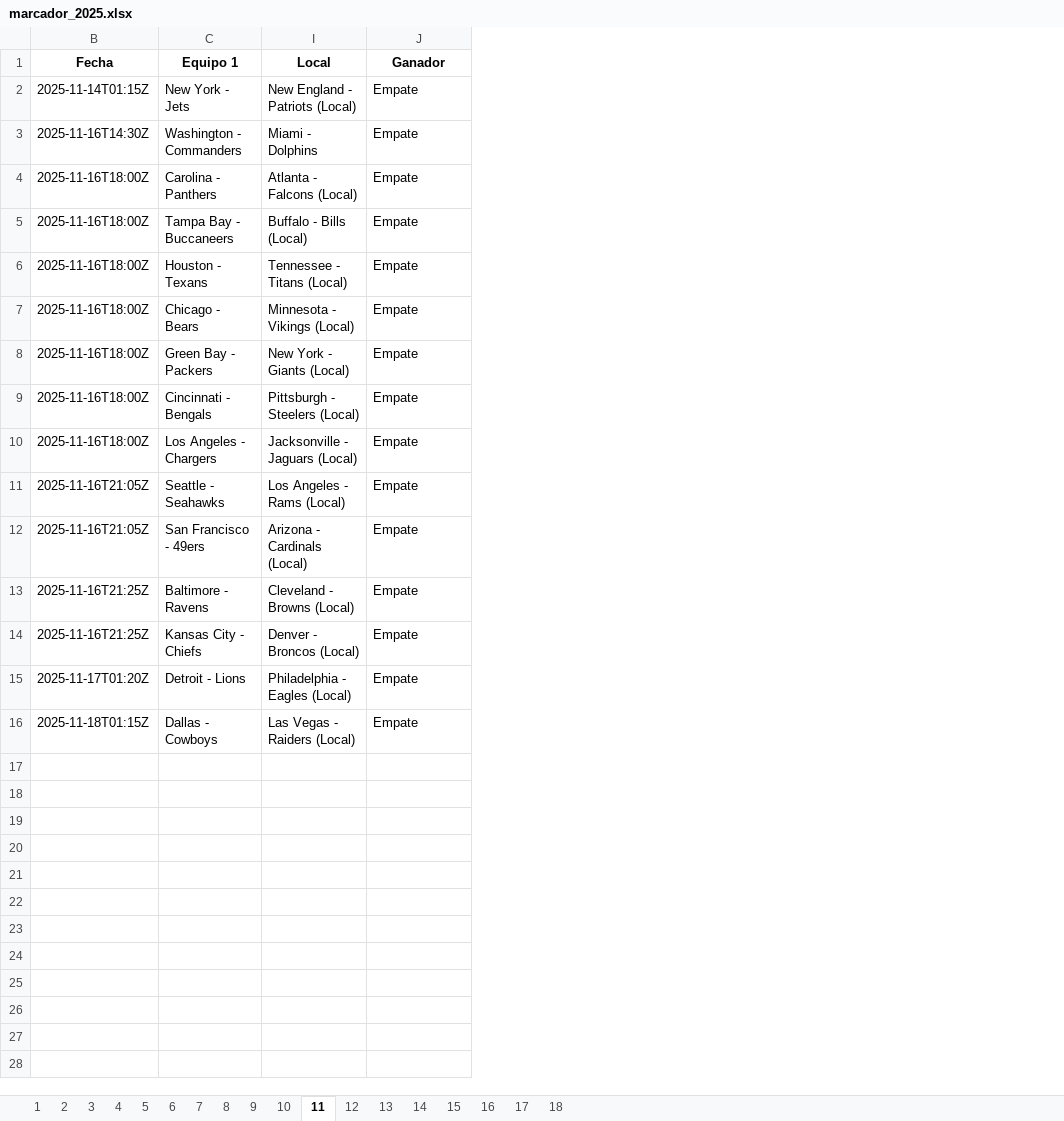
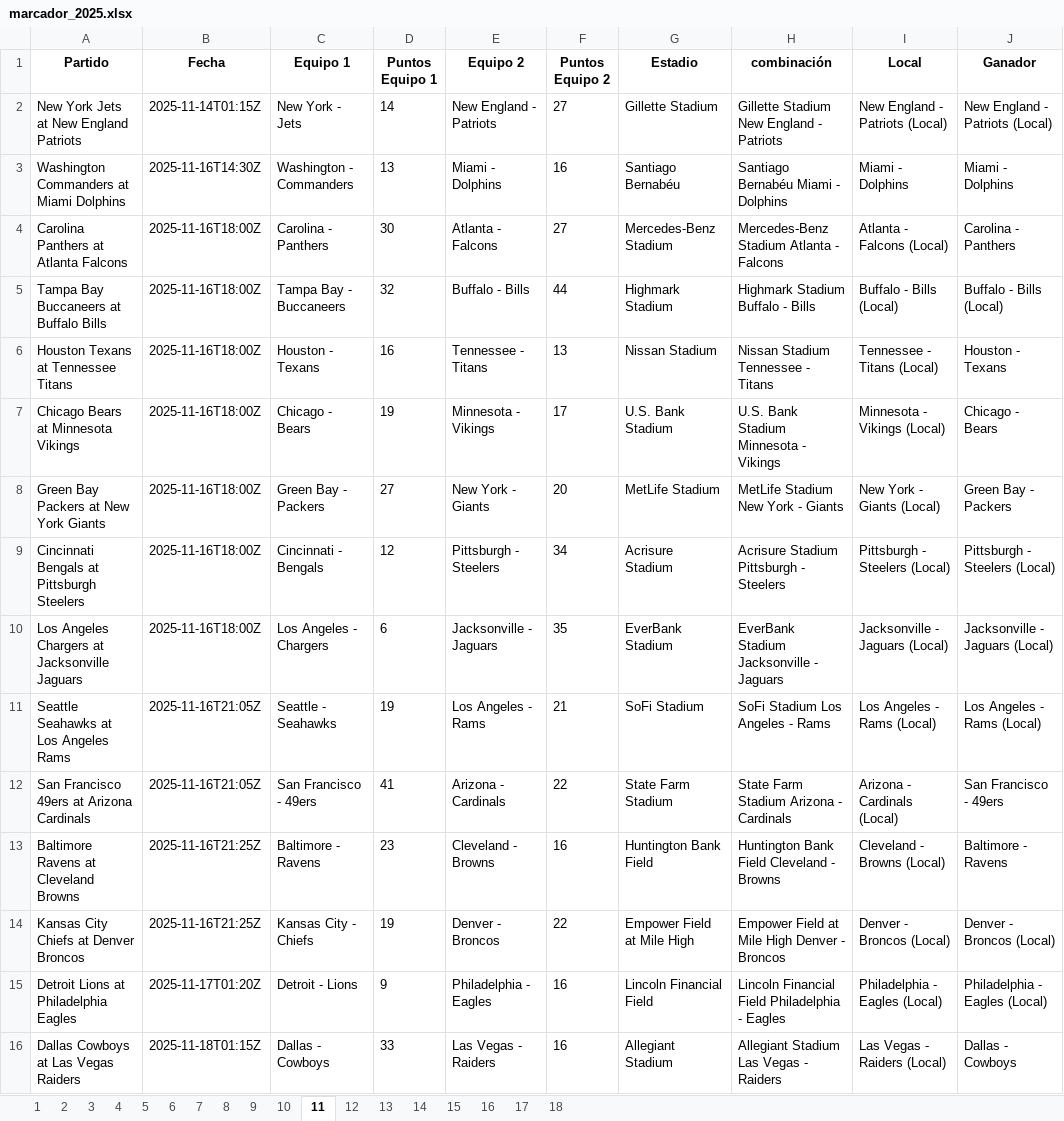
Before and after one commit to gaas-citlali/2025, an Excel workbook: marcador_2025.xlsx, sheet 11, drawn as a sheet; values as stored, in another font and other column widths than the file's, no borders; the diff names each change by its address in the sheet, - before the commit and + after, or states it on an @@ line.

```diff
--- a/marcador_2025.xlsx (sheet 11)
+++ b/marcador_2025.xlsx (sheet 11)
@@ column A (Partido) unhidden, rows 2-16: New York Jets at New England Patriots | Washington Commanders at Miami Dolphins | Carolina Panthers at Atlanta Falcons | Tampa Bay Buccaneers at Buffalo Bills | Houston Texans at Tennessee Titans | Chicago Bears at Minnesota Vikings | Green Bay Packers at New York Giants | Cincinnati Bengals at Pittsburgh Steelers | Los Angeles Chargers at Jacksonville Jaguars | Seattle Seahawks at Los Angeles Rams | San Francisco 49ers at Arizona Cardinals | Baltimore Ravens at Cleveland Browns | Kansas City Chiefs at Denver Broncos | Detroit Lions at Philadelphia Eagles | Dallas Cowboys at Las Vegas Raiders @@
@@ column D (Puntos Equipo 1) unhidden, rows 2-16: 14 | 13 | 30 | 32 | 16 | 19 | 27 | 12 | 6 | 19 | 41 | 23 | 19 | 9 | 33 @@
@@ column E (Equipo 2) unhidden, rows 2-16: New England - Patriots | Miami - Dolphins | Atlanta - Falcons | Buffalo - Bills | Tennessee - Titans | Minnesota - Vikings | New York - Giants | Pittsburgh - Steelers | Jacksonville - Jaguars | Los Angeles - Rams | Arizona - Cardinals | Cleveland - Browns | Denver - Broncos | Philadelphia - Eagles | Las Vegas - Raiders @@
@@ column F (Puntos Equipo 2) unhidden, rows 2-16: 27 | 16 | 27 | 44 | 13 | 17 | 20 | 34 | 35 | 21 | 22 | 16 | 22 | 16 | 16 @@
@@ column G (Estadio) unhidden, rows 2-16: Gillette Stadium | Santiago Bernabéu | Mercedes-Benz Stadium | Highmark Stadium | Nissan Stadium | U.S. Bank Stadium | MetLife Stadium | Acrisure Stadium | EverBank Stadium | SoFi Stadium | State Farm Stadium | Huntington Bank Field | Empower Field at Mile High | Lincoln Financial Field | Allegiant Stadium @@
@@ column H (combinación) unhidden, rows 2-16: Gillette Stadium New England - Patriots | Santiago Bernabéu Miami - Dolphins | Mercedes-Benz Stadium Atlanta - Falcons | Highmark Stadium Buffalo - Bills | Nissan Stadium Tennessee - Titans | U.S. Bank Stadium Minnesota - Vikings | MetLife Stadium New York - Giants | Acrisure Stadium Pittsburgh - Steelers | EverBank Stadium Jacksonville - Jaguars | SoFi Stadium Los Angeles - Rams | State Farm Stadium Arizona - Cardinals | Huntington Bank Field Cleveland - Browns | Empower Field at Mile High Denver - Broncos | Lincoln Financial Field Philadelphia - Eagles | Allegiant Stadium Las Vegas - Raiders @@
-J2 (Ganador): Empate
+J2 (Ganador): New England - Patriots (Local)
-J3 (Ganador): Empate
+J3 (Ganador): Miami - Dolphins
-J4 (Ganador): Empate
+J4 (Ganador): Carolina - Panthers
-J5 (Ganador): Empate
+J5 (Ganador): Buffalo - Bills (Local)
-J6 (Ganador): Empate
+J6 (Ganador): Houston - Texans
-J7 (Ganador): Empate
+J7 (Ganador): Chicago - Bears
-J8 (Ganador): Empate
+J8 (Ganador): Green Bay - Packers
-J9 (Ganador): Empate
+J9 (Ganador): Pittsburgh - Steelers (Local)
-J10 (Ganador): Empate
+J10 (Ganador): Jacksonville - Jaguars (Local)
-J11 (Ganador): Empate
+J11 (Ganador): Los Angeles - Rams (Local)
-J12 (Ganador): Empate
+J12 (Ganador): San Francisco - 49ers
-J13 (Ganador): Empate
+J13 (Ganador): Baltimore - Ravens
-J14 (Ganador): Empate
+J14 (Ganador): Denver - Broncos (Local)
-J15 (Ganador): Empate
+J15 (Ganador): Philadelphia - Eagles (Local)
-J16 (Ganador): Empate
+J16 (Ganador): Dallas - Cowboys
```
Also changed, not shown: sheet 13, sheet 6, sheet 4, sheet 7, sheet 5, sheet 14, 8 more sheets, hidden cells, NFL Quinela 2025.xlsx, NFL Resultados 2025.xlsx, 3 other files.
